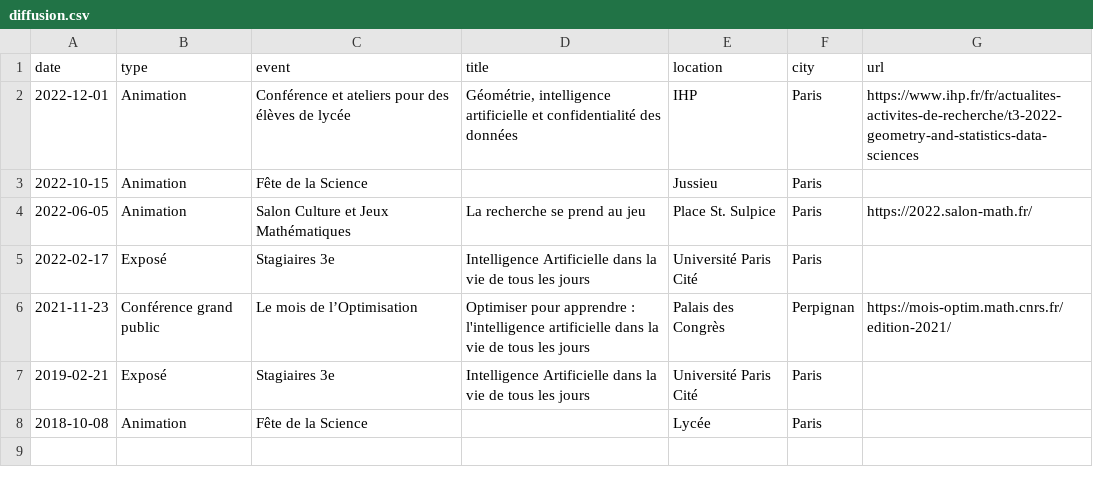
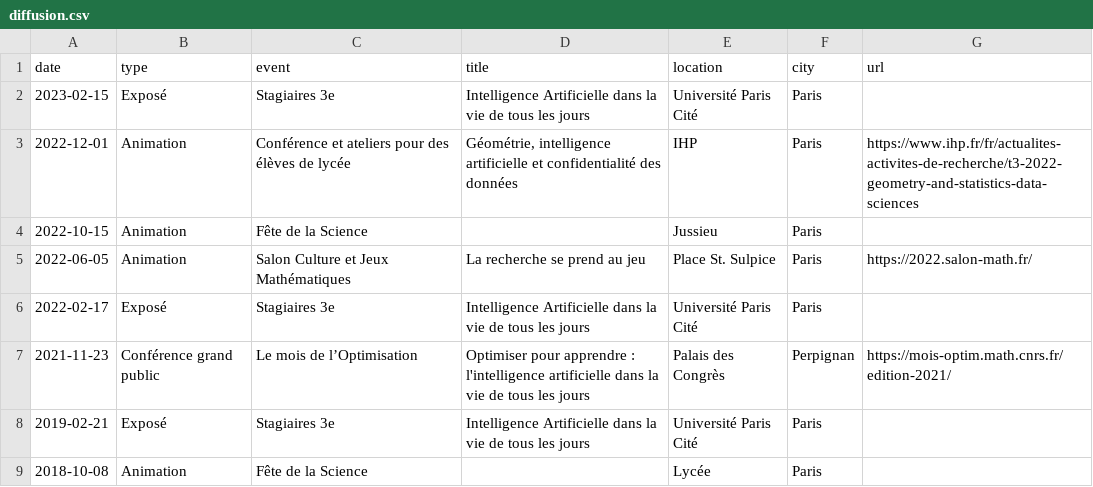
Before and after one commit to Guillaume-Garrigos/guillaume-garrigos.github.io, a CSV file: _data/diffusion.csv, drawn as a sheet.

Commit message:
3es

```diff
--- a/_data/diffusion.csv
+++ b/_data/diffusion.csv
@@ -1,2 +1,3 @@
 date,type,event,title,location,city,url
+2023-02-15,Exposé,Stagiaires 3e,Intelligence Artificielle dans la vie de tous les jours,Université Paris Cité,Paris,
 2022-12-01,Animation,Conférence et ateliers pour des élèves de lycée,"Géométrie, intelligence artificielle et confidentialité des données",IHP,Paris,https://www.ihp.fr/fr/actualites-activites-de-recherche/t3-2022-geometry-and-statistics-data-sciences
```
